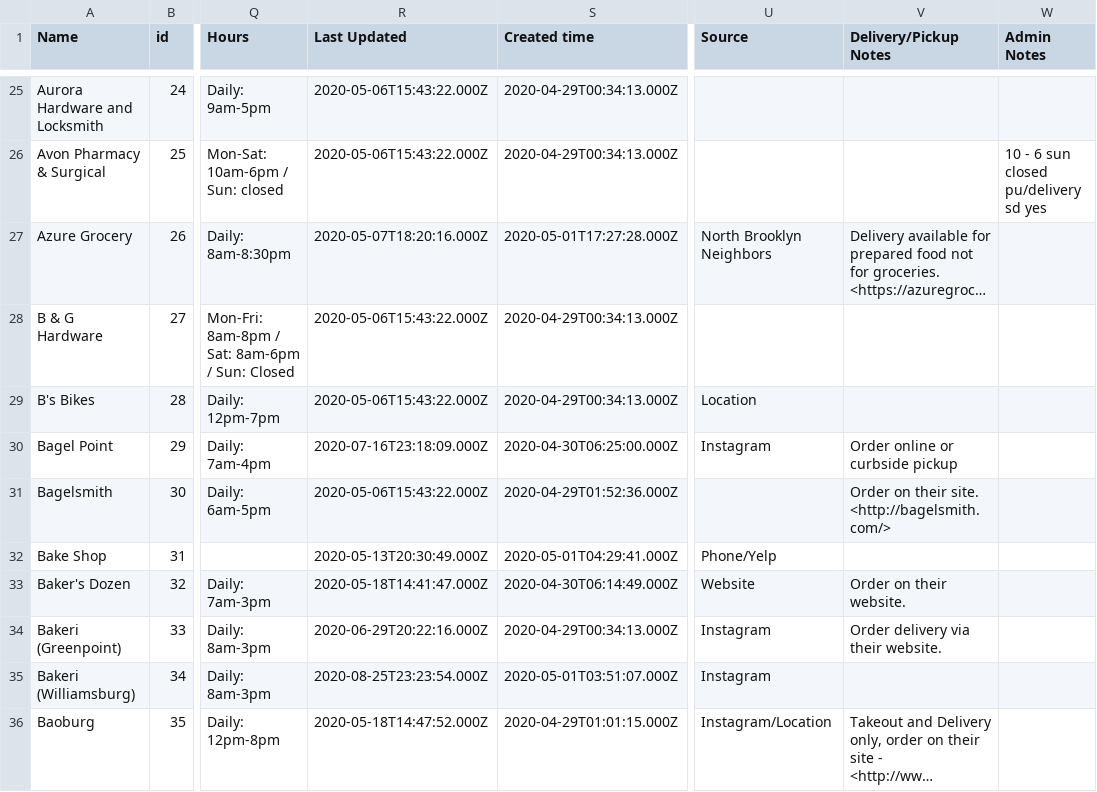
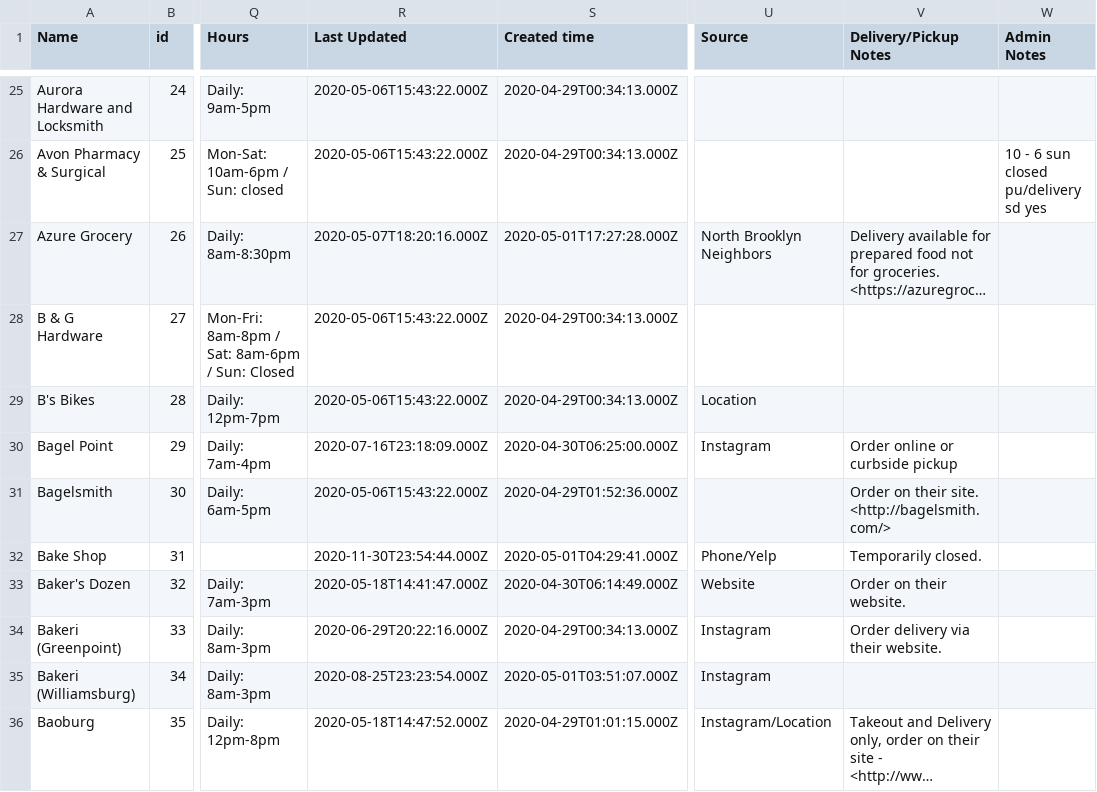
Before and after one commit to BetaNYC/open-business-directory, a CSV file: data/rows.csv, drawn as a sheet; only a part is shown, gaps mark what is left out; long unchanged cells end in …; the diff covers the shown part only; the diff names each change by its address in the sheet, - before the commit and + after, or states it on an @@ line.

```diff
--- a/data/rows.csv
+++ b/data/rows.csv
-R32 (Last Updated): 2020-05-13T20:30:49.000Z
+R32 (Last Updated): 2020-11-30T23:54:44.000Z
-V32 (Delivery/Pickup Notes): (empty)
+V32 (Delivery/Pickup Notes): Temporarily closed.
```
Also changed, not shown: 3 added rows and 102 edited cells elsewhere in this file.
